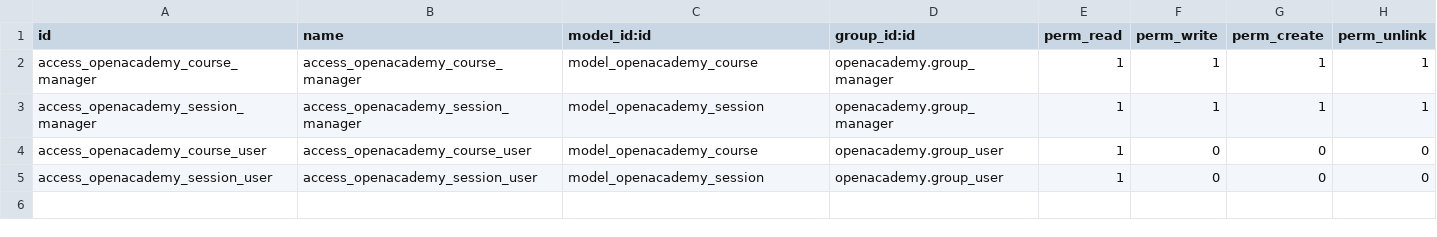
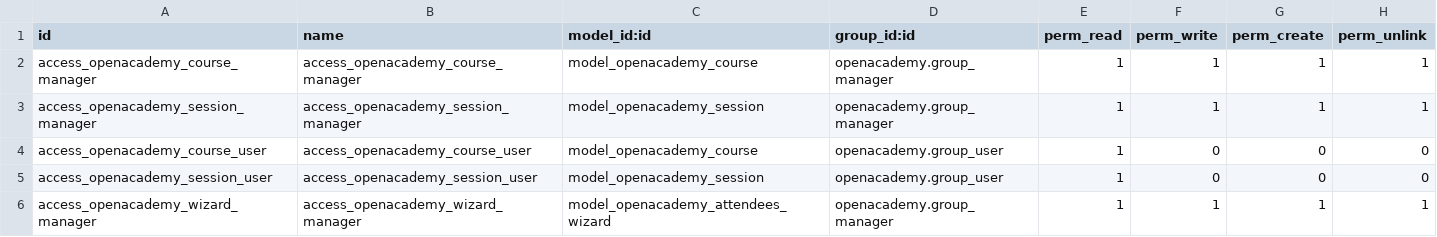
Before and after one commit to odoomood/learn, a CSV file: openacademy/security/ir.model.access.csv, drawn as a sheet; the diff names each change by its address in the sheet, - before the commit and + after, or states it on an @@ line.

```diff
--- a/openacademy/security/ir.model.access.csv
+++ b/openacademy/security/ir.model.access.csv
+row 6: access_openacademy_wizard_manager | access_openacademy_wizard_manager | model_openacademy_attendees_wizard | openacademy.group_manager | 1 | 1 | 1 | 1
```
Also changed, not shown: 2 other files.
